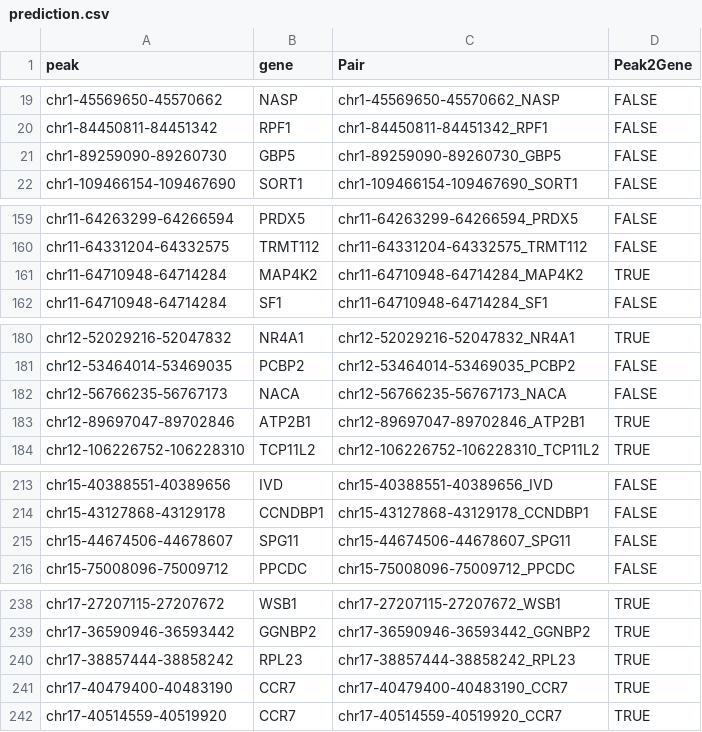
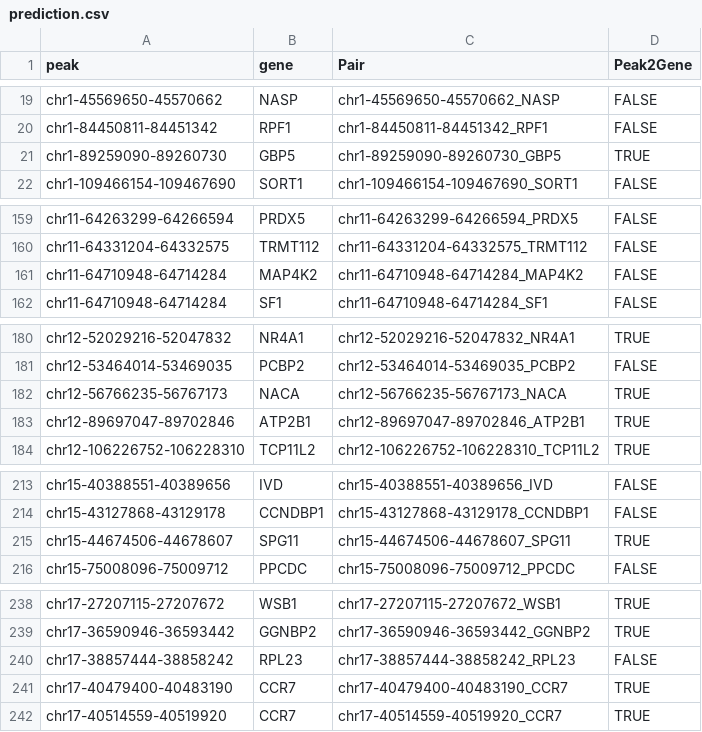
Before and after one commit to donkhoanguyen/Hackathon-Summer-2024, a CSV file: prediction/prediction.csv, drawn as a sheet; only a part is shown, gaps mark what is left out.

Commit message:
evening Aug 15

```diff
--- a/prediction/prediction.csv
+++ b/prediction/prediction.csv
@@ -20,3 +20,3 @@ chr1-45569650-45570662	NASP	chr1-45569650-45570662_NASP	FALSE
 chr1-84450811-84451342	RPF1	chr1-84450811-84451342_RPF1	FALSE
-chr1-89259090-89260730	GBP5	chr1-89259090-89260730_GBP5	FALSE
+chr1-89259090-89260730	GBP5	chr1-89259090-89260730_GBP5	TRUE
 chr1-109466154-109467690	SORT1	chr1-109466154-109467690_SORT1	FALSE
@@ -160,3 +160,3 @@ chr11-64263299-64266594	PRDX5	chr11-64263299-64266594_PRDX5	FALSE
 chr11-64331204-64332575	TRMT112	chr11-64331204-64332575_TRMT112	FALSE
-chr11-64710948-64714284	MAP4K2	chr11-64710948-64714284_MAP4K2	TRUE
+chr11-64710948-64714284	MAP4K2	chr11-64710948-64714284_MAP4K2	FALSE
 chr11-64710948-64714284	SF1	chr11-64710948-64714284_SF1	FALSE
@@ -181,3 +181,3 @@ chr12-52029216-52047832	NR4A1	chr12-52029216-52047832_NR4A1	TRUE
 chr12-53464014-53469035	PCBP2	chr12-53464014-53469035_PCBP2	FALSE
-chr12-56766235-56767173	NACA	chr12-56766235-56767173_NACA	FALSE
+chr12-56766235-56767173	NACA	chr12-56766235-56767173_NACA	TRUE
 chr12-89697047-89702846	ATP2B1	chr12-89697047-89702846_ATP2B1	TRUE
@@ -214,3 +214,3 @@ chr15-40388551-40389656	IVD	chr15-40388551-40389656_IVD	FALSE
 chr15-43127868-43129178	CCNDBP1	chr15-43127868-43129178_CCNDBP1	FALSE
-chr15-44674506-44678607	SPG11	chr15-44674506-44678607_SPG11	FALSE
+chr15-44674506-44678607	SPG11	chr15-44674506-44678607_SPG11	TRUE
 chr15-75008096-75009712	PPCDC	chr15-75008096-75009712_PPCDC	FALSE
@@ -239,3 +239,3 @@ chr17-27207115-27207672	WSB1	chr17-27207115-27207672_WSB1	TRUE
 chr17-36590946-36593442	GGNBP2	chr17-36590946-36593442_GGNBP2	TRUE
-chr17-38857444-38858242	RPL23	chr17-38857444-38858242_RPL23	TRUE
+chr17-38857444-38858242	RPL23	chr17-38857444-38858242_RPL23	FALSE
 chr17-40479400-40483190	CCR7	chr17-40479400-40483190_CCR7	TRUE
```
